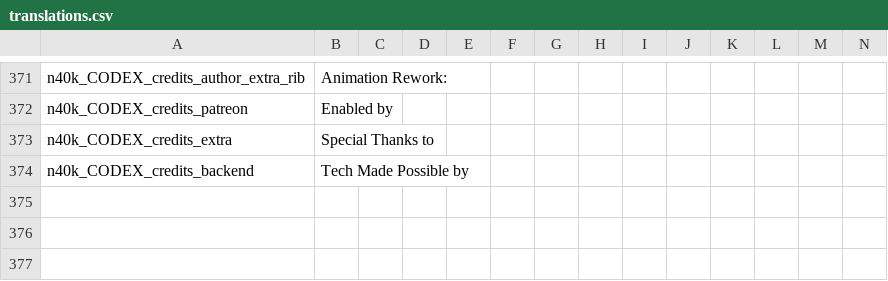
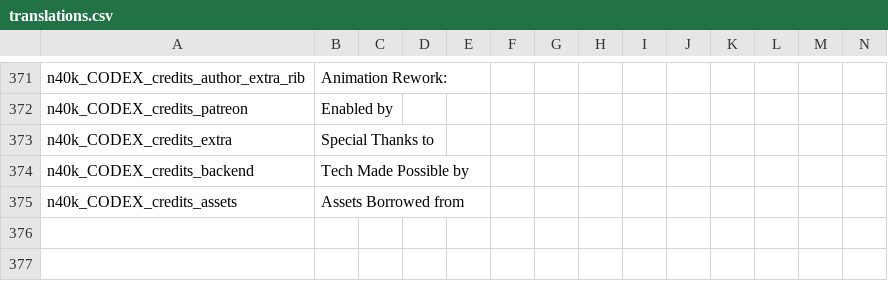
Before and after one commit to re-coilless/Noita40K, a CSV file: n40k/files/appends/translations.csv, drawn as a sheet; only a part is shown, gaps mark what is left out; the shorter side is filled out with more unchanged rows; rows hold the shown columns only; the diff names each change by its address in the sheet, - before the commit and + after, or states it on an @@ line.

Commit message:
more credits

```diff
--- a/n40k/files/appends/translations.csv
+++ b/n40k/files/appends/translations.csv
+row 375: n40k_CODEX_credits_assets | Assets Borrowed from
```
Also changed, not shown: 3 other files.
